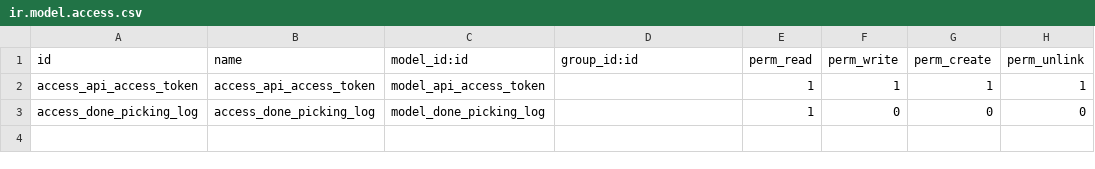
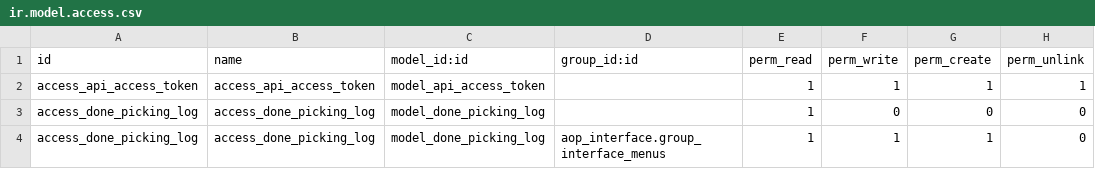
Before and after one commit to g6982/aop, a CSV file: aop_interface/security/ir.model.access.csv, drawn as a sheet; the diff names each change by its address in the sheet, - before the commit and + after, or states it on an @@ line.

```diff
--- a/aop_interface/security/ir.model.access.csv
+++ b/aop_interface/security/ir.model.access.csv
+row 4: access_done_picking_log | access_done_picking_log | model_done_picking_log | aop_interface.group_interface_menus | 1 | 1 | 1 | 0
```
Also changed, not shown: 17 other files.
